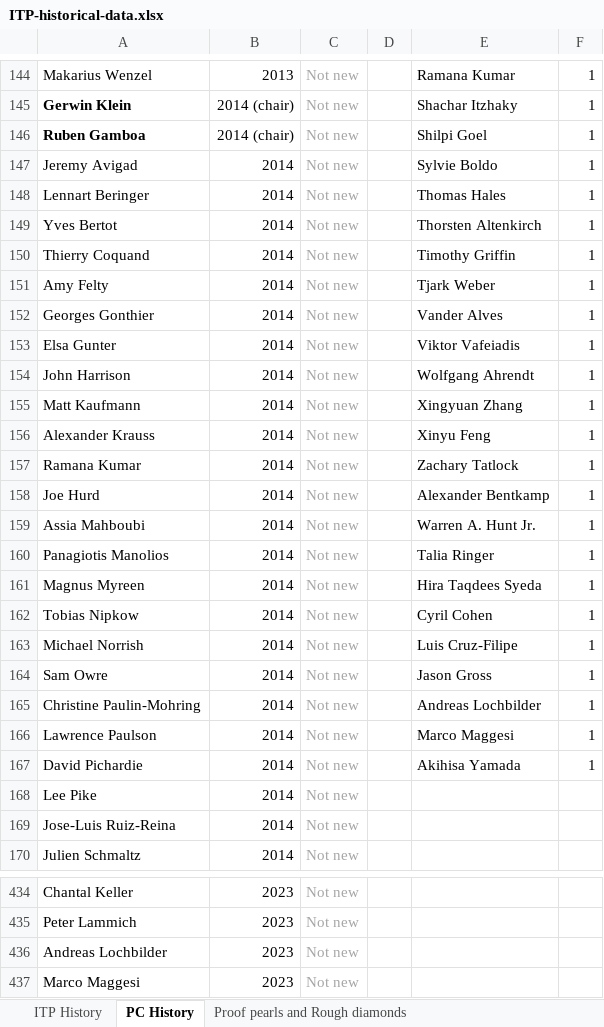
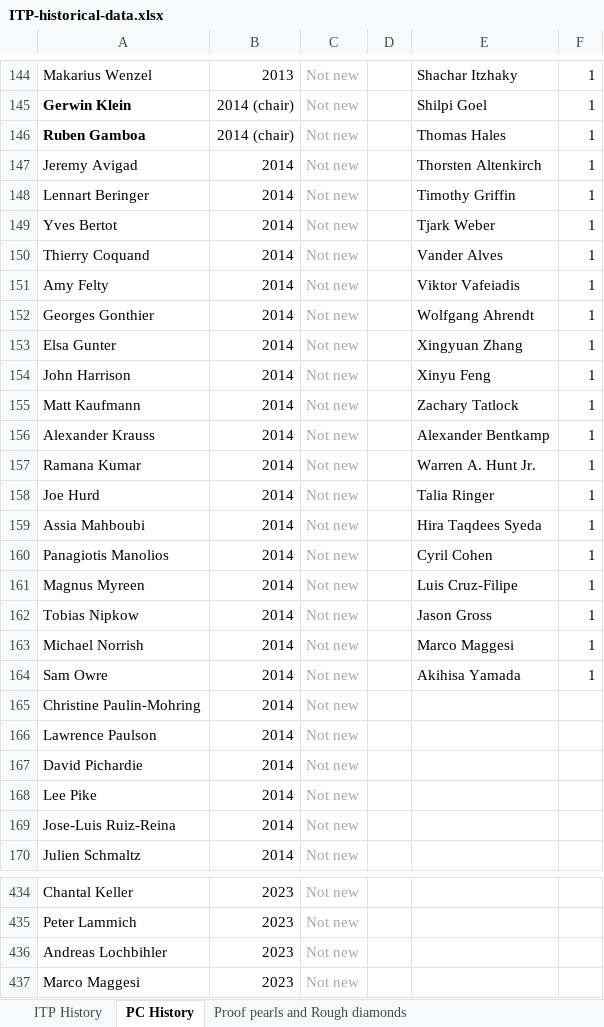
Before and after one commit to ybertot/itp-conference.github.io, an Excel workbook: assets/downloads/ITP-historical-data.xlsx, sheet PC History, drawn as a sheet; only a part is shown, gaps mark what is left out; values as stored, in another font and other column widths than the file's, no borders; the diff covers the shown part only; the diff names each change by its address in the sheet, - before the commit and + after, or states it on an @@ line.

```diff
--- a/assets/downloads/ITP-historical-data.xlsx (sheet PC History)
+++ b/assets/downloads/ITP-historical-data.xlsx (sheet PC History)
-E144: Ramana Kumar
+E144: Shachar Itzhaky
-E145: Shachar Itzhaky
+E145: Shilpi Goel
-E146: Shilpi Goel
+E146: Thomas Hales
-E147: Sylvie Boldo
+E147: Thorsten Altenkirch
-E148: Thomas Hales
+E148: Timothy Griffin
-E149: Thorsten Altenkirch
+E149: Tjark Weber
-E150: Timothy Griffin
+E150: Vander Alves
-E151: Tjark Weber
+E151: Viktor Vafeiadis
-E152: Vander Alves
+E152: Wolfgang Ahrendt
-E153: Viktor Vafeiadis
+E153: Xingyuan Zhang
-E154: Wolfgang Ahrendt
+E154: Xinyu Feng
-E155: Xingyuan Zhang
+E155: Zachary Tatlock
-E156: Xinyu Feng
+E156: Alexander Bentkamp
-E157: Zachary Tatlock
+E157: Warren A. Hunt Jr.
-E158: Alexander Bentkamp
+E158: Talia Ringer
-E159: Warren A. Hunt Jr.
+E159: Hira Taqdees Syeda
-E160: Talia Ringer
+E160: Cyril Cohen
-E161: Hira Taqdees Syeda
+E161: Luis Cruz-Filipe
-E162: Cyril Cohen
+E162: Jason Gross
-E163: Luis Cruz-Filipe
+E163: Marco Maggesi
-E164: Jason Gross
+E164: Akihisa Yamada
-E165: Andreas Lochbilder
+E165: (empty)
-F165:F167: 1
+F165:F167: (empty)
-E166: Marco Maggesi
+E166: (empty)
-E167: Akihisa Yamada
+E167: (empty)
-A436: Andreas Lochbilder
+A436: Andreas Lochbihler
```
Also changed, not shown: 89 edited cells elsewhere in this sheet.
